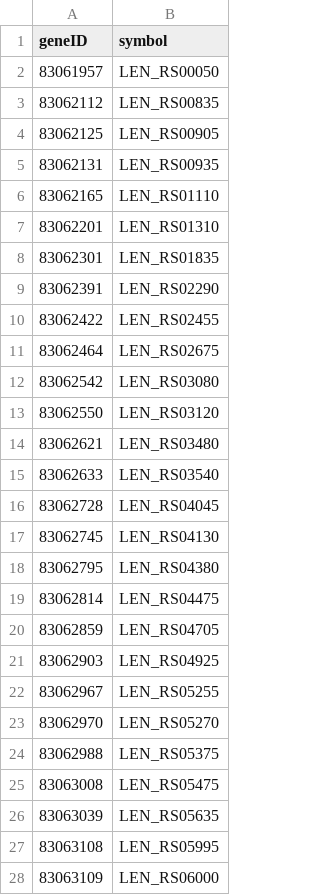
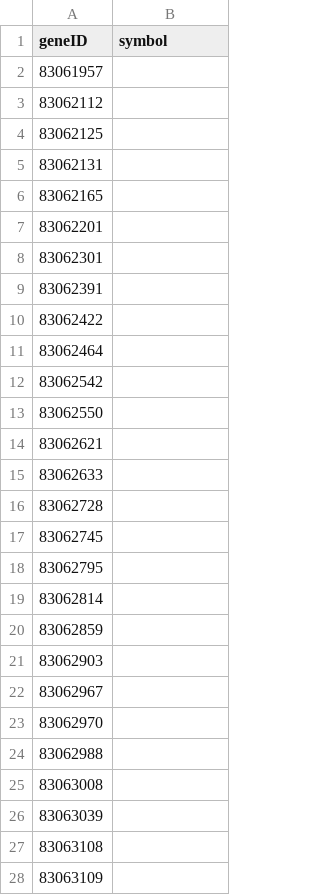
Before and after one commit to arthur-d42/ncbi-data-mining, a CSV file: data/node_table.csv, drawn as a sheet; only a part is shown; the diff covers the shown part only.

```diff
--- a/data/node_table.csv
+++ b/data/node_table.csv
@@ -1,28 +1,28 @@
 geneID,symbol
-83061957,LEN_RS00050
-83062112,LEN_RS00835
-83062125,LEN_RS00905
-83062131,LEN_RS00935
-83062165,LEN_RS01110
-83062201,LEN_RS01310
-83062301,LEN_RS01835
-83062391,LEN_RS02290
-83062422,LEN_RS02455
-83062464,LEN_RS02675
-83062542,LEN_RS03080
-83062550,LEN_RS03120
-83062621,LEN_RS03480
-83062633,LEN_RS03540
-83062728,LEN_RS04045
-83062745,LEN_RS04130
-83062795,LEN_RS04380
-83062814,LEN_RS04475
-83062859,LEN_RS04705
-83062903,LEN_RS04925
-83062967,LEN_RS05255
-83062970,LEN_RS05270
-83062988,LEN_RS05375
-83063008,LEN_RS05475
-83063039,LEN_RS05635
-83063108,LEN_RS05995
-83063109,LEN_RS06000
+83061957,
+83062112,
+83062125,
+83062131,
+83062165,
+83062201,
+83062301,
+83062391,
+83062422,
+83062464,
+83062542,
+83062550,
+83062621,
+83062633,
+83062728,
+83062745,
+83062795,
+83062814,
+83062859,
+83062903,
+83062967,
+83062970,
+83062988,
+83063008,
+83063039,
+83063108,
+83063109,
```
Also changed, not shown: 89 edited cells elsewhere in this file, 17 other files.
